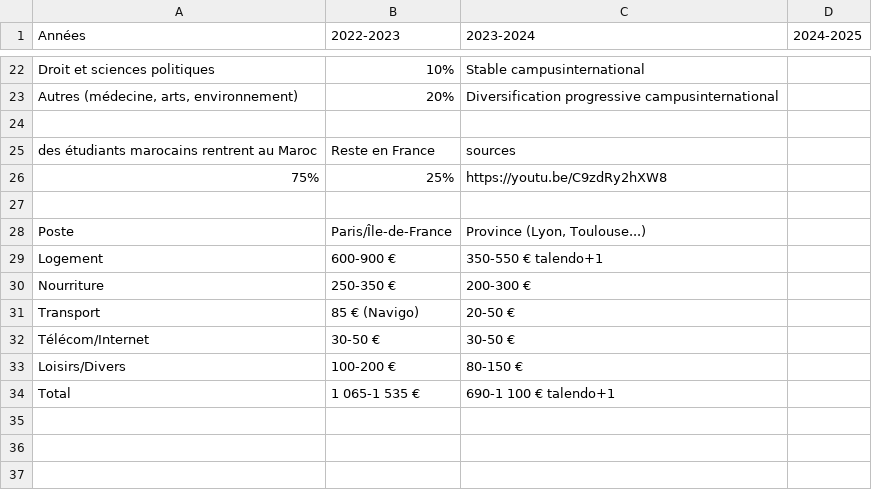
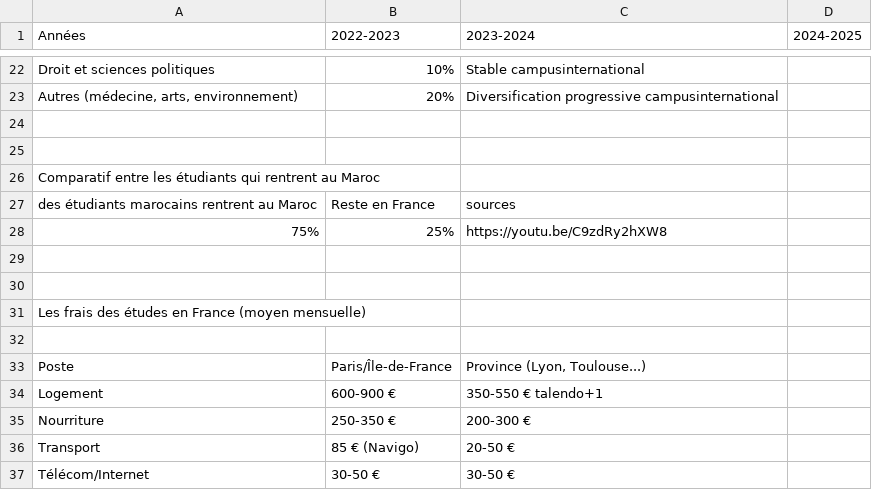
Before and after one commit to Mohamed1987588/analyse-etudiants-marocains, a CSV file: statistique Etudiant marocaine en France.csv, drawn as a sheet; only a part is shown, gaps mark what is left out; the shorter side is filled out with more unchanged rows.

Commit message:
Mise à jour des données statistiques

```diff
--- a/statistique Etudiant marocaine en France.csv
+++ b/statistique Etudiant marocaine en France.csv
@@ -24,4 +24,9 @@ Autres (médecine, arts, environnement);20%;Diversification progressive campusin
 ;;;
+;;;
+Comparatif entre les étudiants qui rentrent au Maroc;;;
  des étudiants marocains rentrent au Maroc;Reste en France;sources;
 75%;25%;https://youtu.be/C9zdRy2hXW8;
+;;;
+;;;
+Les frais des études en France (moyen mensuelle);;;
 ;;;
```
